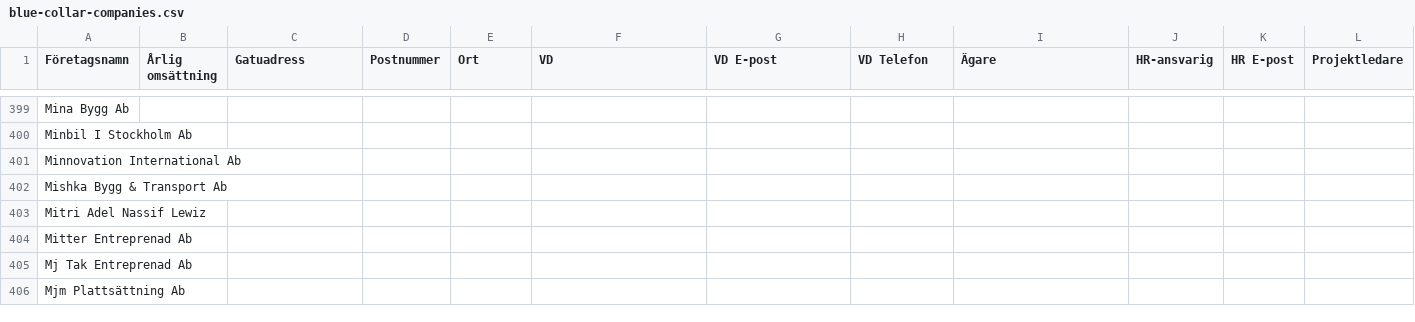
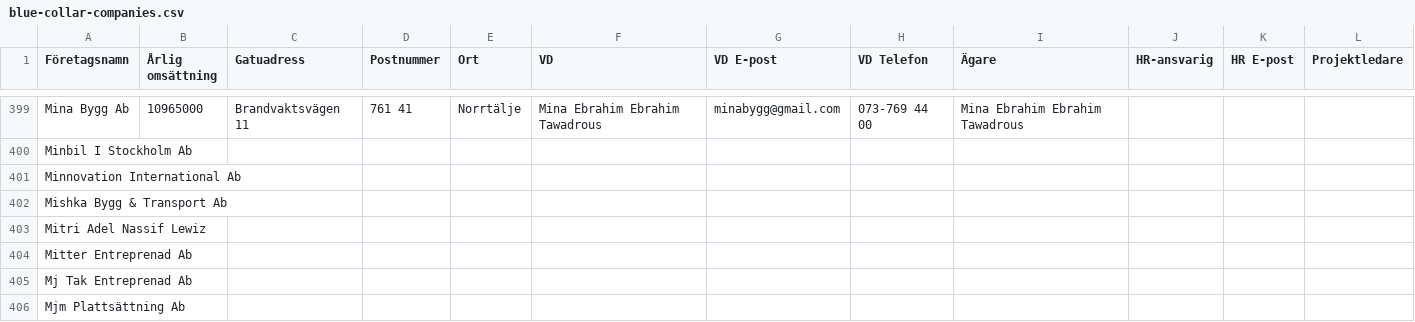
Before and after one commit to fellanH/ett-smart, a CSV file: marketing/weaver-5/blue-collar-companies.csv, drawn as a sheet; only a part is shown, gaps mark what is left out; the diff covers the shown part only; the diff names each change by its address in the sheet, - before the commit and + after, or states it on an @@ line.

```diff
--- a/marketing/weaver-5/blue-collar-companies.csv
+++ b/marketing/weaver-5/blue-collar-companies.csv
-B399 (Årlig omsättning): (empty)
+B399 (Årlig omsättning): 10965000
-C399 (Gatuadress): (empty)
+C399 (Gatuadress): Brandvaktsvägen 11
-D399 (Postnummer): (empty)
+D399 (Postnummer): 761 41
-E399 (Ort): (empty)
+E399 (Ort): Norrtälje
-F399 (VD): (empty)
+F399 (VD): Mina Ebrahim Ebrahim Tawadrous
-G399 (VD E-post): (empty)
+G399 (VD E-post): minabygg@gmail.com
-H399 (VD Telefon): (empty)
+H399 (VD Telefon): 073-769 44 00
-I399 (Ägare): (empty)
+I399 (Ägare): Mina Ebrahim Ebrahim Tawadrous
```
Also changed, not shown: 28 edited cells elsewhere in this file.
